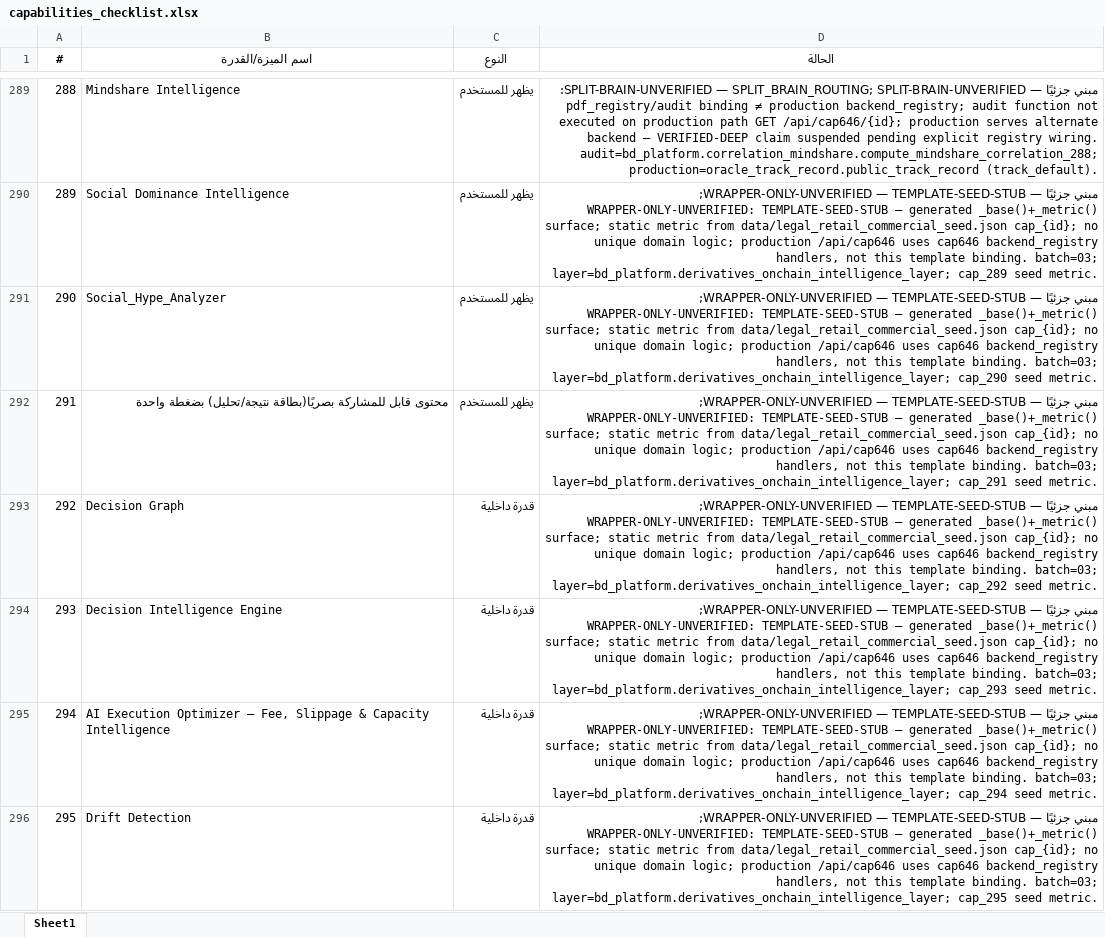
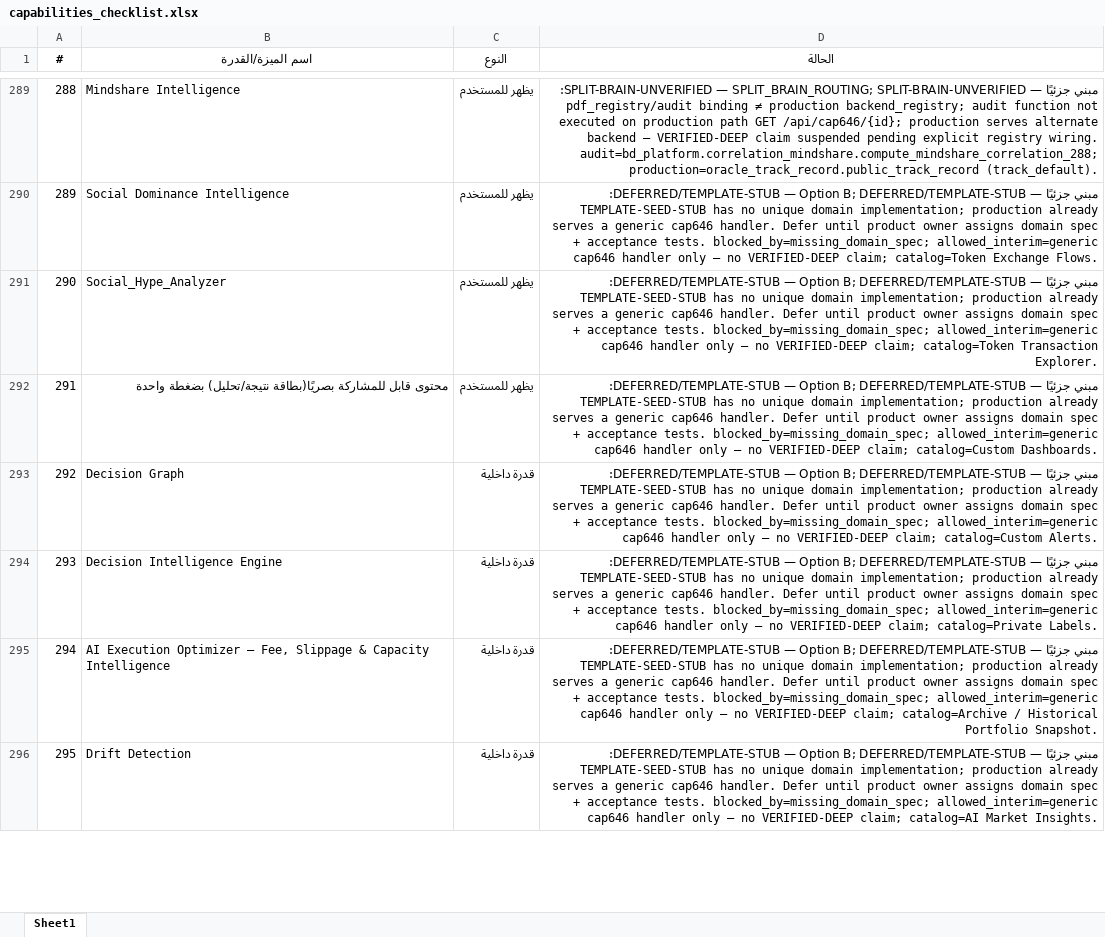
Before and after one commit to mopayment1-commits/blackdark, an Excel workbook: capabilities_checklist.xlsx, sheet Sheet1, drawn as a sheet; only a part is shown, gaps mark what is left out; values as stored, in another font and other column widths than the file's, no borders; the diff covers the shown part only; the diff names each change by its address in the sheet, - before the commit and + after, or states it on an @@ line.

```diff
--- a/capabilities_checklist.xlsx (sheet Sheet1)
+++ b/capabilities_checklist.xlsx (sheet Sheet1)
-D290 (الحالة): …جزئيًا — WRAPPER-ONLY-UNVERIFIED — TEMPLATE-SEED-STUB; WRAPPER-ONLY-UNVERIFIED: TEMPLATE-SEED-STUB — generated _base()+_metric() surface; static metric from data/legal_retail_commercial_seed.json cap_{id}; no unique domain logic; production /api/cap646 uses cap646 backend_registry handlers, not this template binding. batch=03; layer=bd_platform.derivatives_onchain_intelligence_layer; cap_289 seed metric.
+D290 (الحالة): …جزئيًا — DEFERRED/TEMPLATE-STUB — Option B; DEFERRED/TEMPLATE-STUB: TEMPLATE-SEED-STUB has no unique domain implementation; production already serves a generic cap646 handler. Defer until product owner assigns domain spec + acceptance tests. blocked_by=missing_domain_spec; allowed_interim=generic cap646 handler only — no VERIFIED-DEEP claim; catalog=Token Exchange Flows.
-D291 (الحالة): …جزئيًا — WRAPPER-ONLY-UNVERIFIED — TEMPLATE-SEED-STUB; WRAPPER-ONLY-UNVERIFIED: TEMPLATE-SEED-STUB — generated _base()+_metric() surface; static metric from data/legal_retail_commercial_seed.json cap_{id}; no unique domain logic; production /api/cap646 uses cap646 backend_registry handlers, not this template binding. batch=03; layer=bd_platform.derivatives_onchain_intelligence_layer; cap_290 seed metric.
+D291 (الحالة): …جزئيًا — DEFERRED/TEMPLATE-STUB — Option B; DEFERRED/TEMPLATE-STUB: TEMPLATE-SEED-STUB has no unique domain implementation; production already serves a generic cap646 handler. Defer until product owner assigns domain spec + acceptance tests. blocked_by=missing_domain_spec; allowed_interim=generic cap646 handler only — no VERIFIED-DEEP claim; catalog=Token Transaction Explorer.
-D292 (الحالة): …جزئيًا — WRAPPER-ONLY-UNVERIFIED — TEMPLATE-SEED-STUB; WRAPPER-ONLY-UNVERIFIED: TEMPLATE-SEED-STUB — generated _base()+_metric() surface; static metric from data/legal_retail_commercial_seed.json cap_{id}; no unique domain logic; production /api/cap646 uses cap646 backend_registry handlers, not this template binding. batch=03; layer=bd_platform.derivatives_onchain_intelligence_layer; cap_291 seed metric.
+D292 (الحالة): …جزئيًا — DEFERRED/TEMPLATE-STUB — Option B; DEFERRED/TEMPLATE-STUB: TEMPLATE-SEED-STUB has no unique domain implementation; production already serves a generic cap646 handler. Defer until product owner assigns domain spec + acceptance tests. blocked_by=missing_domain_spec; allowed_interim=generic cap646 handler only — no VERIFIED-DEEP claim; catalog=Custom Dashboards.
-D293 (الحالة): …جزئيًا — WRAPPER-ONLY-UNVERIFIED — TEMPLATE-SEED-STUB; WRAPPER-ONLY-UNVERIFIED: TEMPLATE-SEED-STUB — generated _base()+_metric() surface; static metric from data/legal_retail_commercial_seed.json cap_{id}; no unique domain logic; production /api/cap646 uses cap646 backend_registry handlers, not this template binding. batch=03; layer=bd_platform.derivatives_onchain_intelligence_layer; cap_292 seed metric.
+D293 (الحالة): …جزئيًا — DEFERRED/TEMPLATE-STUB — Option B; DEFERRED/TEMPLATE-STUB: TEMPLATE-SEED-STUB has no unique domain implementation; production already serves a generic cap646 handler. Defer until product owner assigns domain spec + acceptance tests. blocked_by=missing_domain_spec; allowed_interim=generic cap646 handler only — no VERIFIED-DEEP claim; catalog=Custom Alerts.
-D294 (الحالة): …جزئيًا — WRAPPER-ONLY-UNVERIFIED — TEMPLATE-SEED-STUB; WRAPPER-ONLY-UNVERIFIED: TEMPLATE-SEED-STUB — generated _base()+_metric() surface; static metric from data/legal_retail_commercial_seed.json cap_{id}; no unique domain logic; production /api/cap646 uses cap646 backend_registry handlers, not this template binding. batch=03; layer=bd_platform.derivatives_onchain_intelligence_layer; cap_293 seed metric.
+D294 (الحالة): …جزئيًا — DEFERRED/TEMPLATE-STUB — Option B; DEFERRED/TEMPLATE-STUB: TEMPLATE-SEED-STUB has no unique domain implementation; production already serves a generic cap646 handler. Defer until product owner assigns domain spec + acceptance tests. blocked_by=missing_domain_spec; allowed_interim=generic cap646 handler only — no VERIFIED-DEEP claim; catalog=Private Labels.
-D295 (الحالة): …جزئيًا — WRAPPER-ONLY-UNVERIFIED — TEMPLATE-SEED-STUB; WRAPPER-ONLY-UNVERIFIED: TEMPLATE-SEED-STUB — generated _base()+_metric() surface; static metric from data/legal_retail_commercial_seed.json cap_{id}; no unique domain logic; production /api/cap646 uses cap646 backend_registry handlers, not this template binding. batch=03; layer=bd_platform.derivatives_onchain_intelligence_layer; cap_294 seed metric.
+D295 (الحالة): …جزئيًا — DEFERRED/TEMPLATE-STUB — Option B; DEFERRED/TEMPLATE-STUB: TEMPLATE-SEED-STUB has no unique domain implementation; production already serves a generic cap646 handler. Defer until product owner assigns domain spec + acceptance tests. blocked_by=missing_domain_spec; allowed_interim=generic cap646 handler only — no VERIFIED-DEEP claim; catalog=Archive / Historical Portfolio Snapshot.
-D296 (الحالة): …جزئيًا — WRAPPER-ONLY-UNVERIFIED — TEMPLATE-SEED-STUB; WRAPPER-ONLY-UNVERIFIED: TEMPLATE-SEED-STUB — generated _base()+_metric() surface; static metric from data/legal_retail_commercial_seed.json cap_{id}; no unique domain logic; production /api/cap646 uses cap646 backend_registry handlers, not this template binding. batch=03; layer=bd_platform.derivatives_onchain_intelligence_layer; cap_295 seed metric.
+D296 (الحالة): …جزئيًا — DEFERRED/TEMPLATE-STUB — Option B; DEFERRED/TEMPLATE-STUB: TEMPLATE-SEED-STUB has no unique domain implementation; production already serves a generic cap646 handler. Defer until product owner assigns domain spec + acceptance tests. blocked_by=missing_domain_spec; allowed_interim=generic cap646 handler only — no VERIFIED-DEEP claim; catalog=AI Market Insights.
```
Also changed, not shown: 367 edited cells elsewhere in this sheet, 22 other files.
